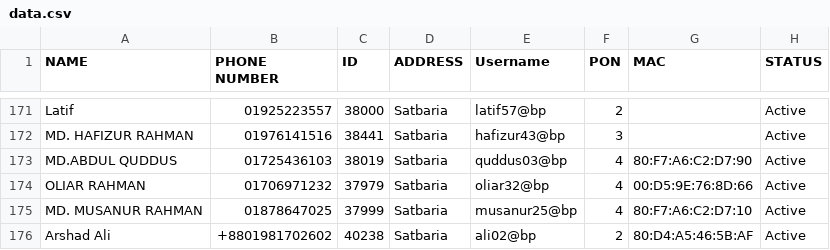
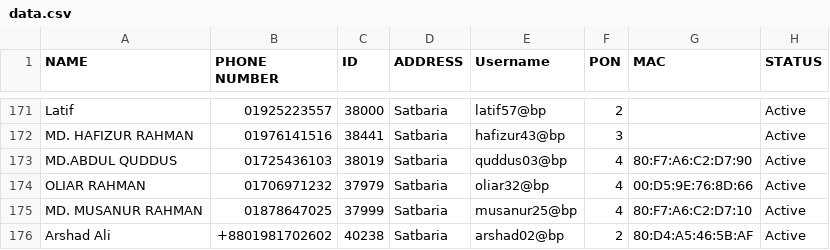
Before and after one commit to masud673/masud, a CSV file: data.csv, drawn as a sheet; only a part is shown, gaps mark what is left out.

Commit message:
data.csv

```diff
--- a/data.csv
+++ b/data.csv
@@ -175,2 +175,2 @@ OLIAR RAHMΑΝ,01706971232,37979,Satbaria,oliar32@bp,4,00:D5:9E:76:8D:66,Active
 MD. MUSANUR RAHMAN,01878647025,37999,Satbaria,musanur25@bp,4,80:F7:A6:C2:D7:10,Active
-Arshad Ali,+8801981702602,40238,Satbaria,ali02@bp,2,80:D4:A5:46:5B:AF,Active
+Arshad Ali,+8801981702602,40238,Satbaria,arshad02@bp,2,80:D4:A5:46:5B:AF,Active
```
